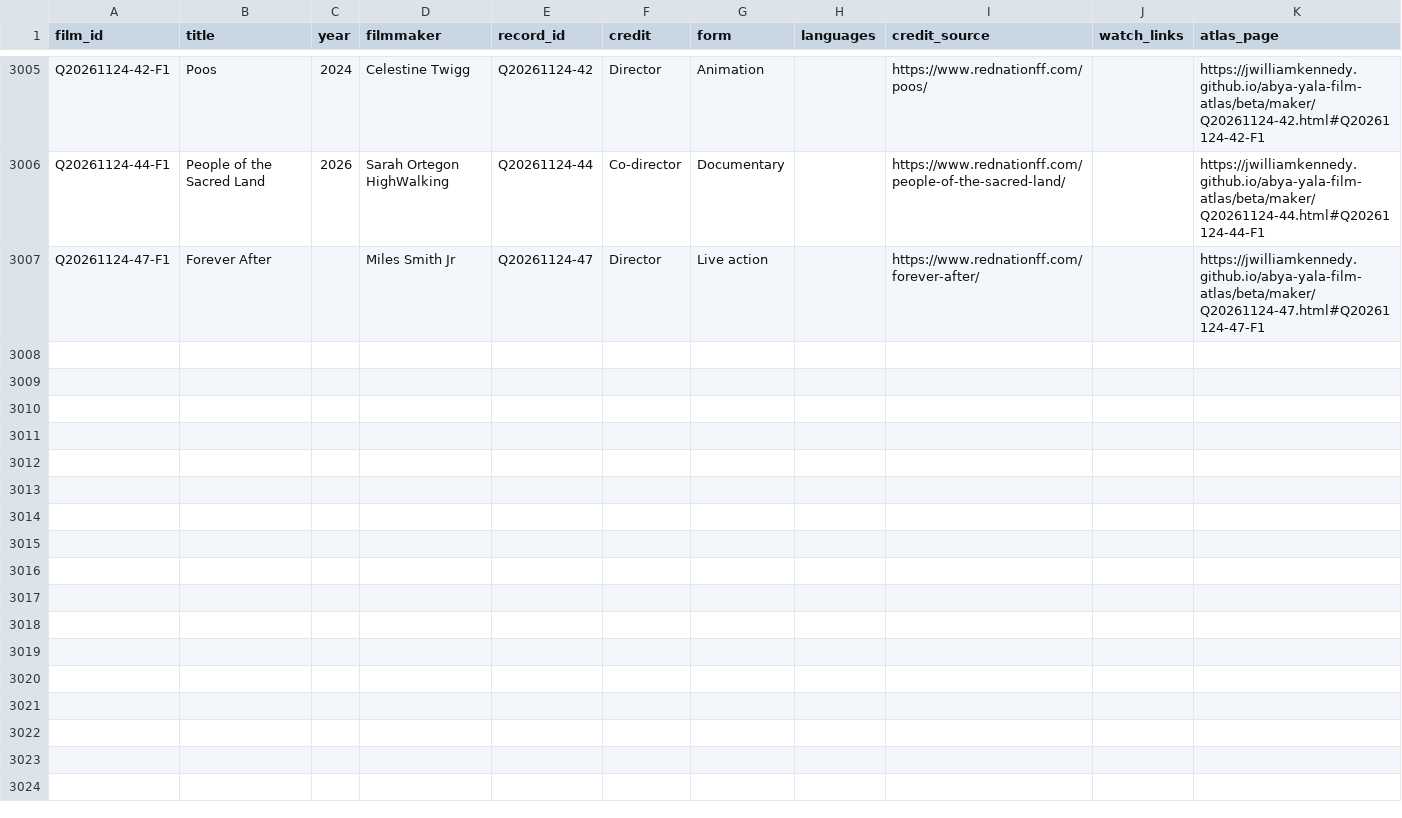
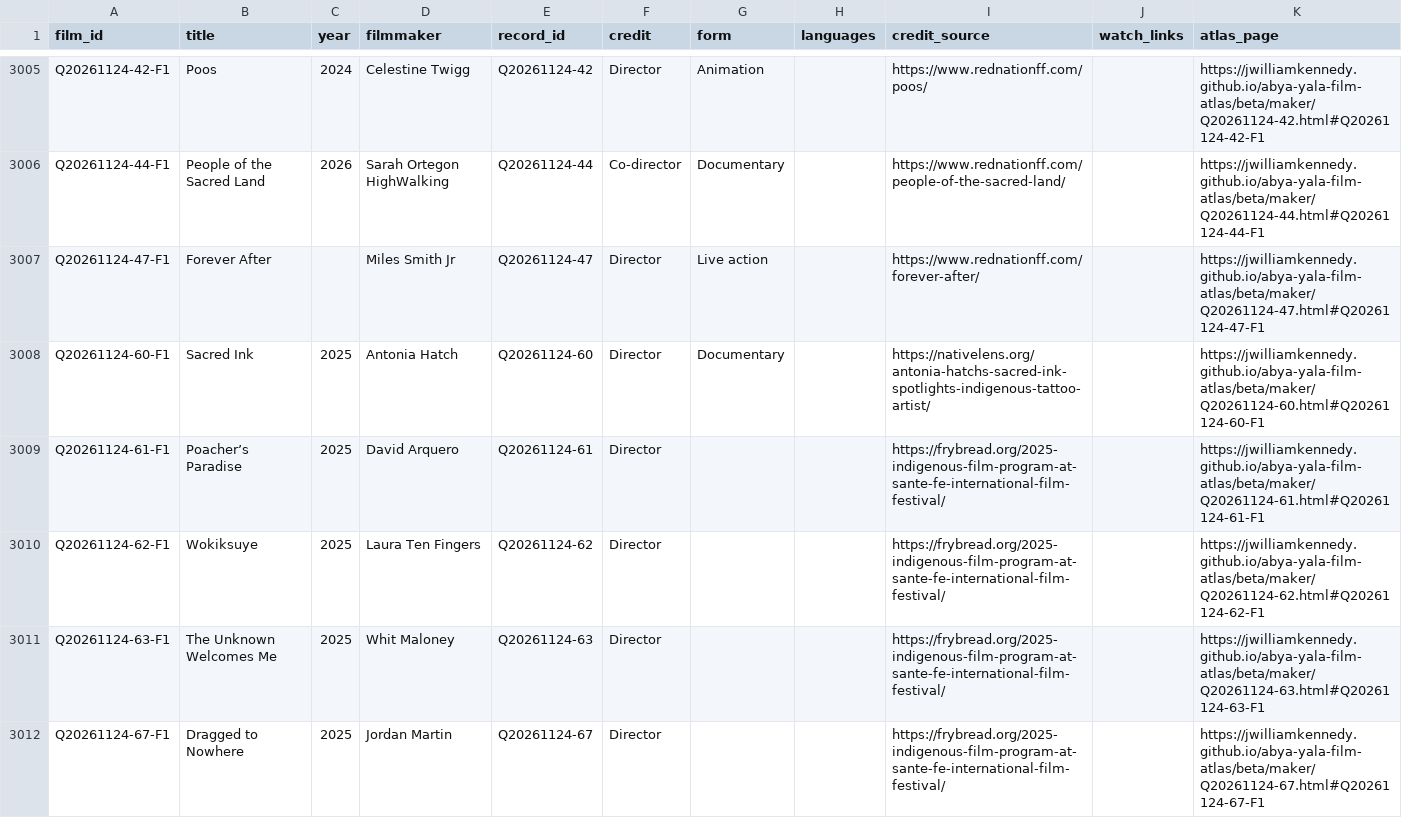
Before and after one commit to jwilliamkennedy/abya-yala-film-atlas, a CSV file: beta/data/atlas-films.csv, drawn as a sheet; only a part is shown, gaps mark what is left out; the diff covers the shown part only.

```diff
--- a/beta/data/atlas-films.csv
+++ b/beta/data/atlas-films.csv
@@ -3007 +3007,6 @@ Q20261124-44-F1,People of the Sacred Land,2026,Sarah Ortegon HighWalking,Q202611
 Q20261124-47-F1,Forever After,,Miles Smith Jr,Q20261124-47,Director,Live action,,https://www.rednationff.com/forever-after/,,https://jwilliamkennedy.github.io/abya-yala-film-atlas/beta/maker/Q20261124-47.html#Q20261124-47-F1
+Q20261124-60-F1,Sacred Ink,2025,Antonia Hatch,Q20261124-60,Director,Documentary,,https://nativelens.org/antonia-hatchs-sacred-ink-spotlights-indigenous-tattoo-artist/,,https://jwilliamkennedy.github.io/abya-yala-film-atlas/beta/maker/Q20261124-60.html#Q20261124-60-F1
+Q20261124-61-F1,Poacher’s Paradise,2025,David Arquero,Q20261124-61,Director,,,https://frybread.org/2025-indigenous-film-program-at-sante-fe-international-film-festival/,,https://jwilliamkennedy.github.io/abya-yala-film-atlas/beta/maker/Q20261124-61.html#Q20261124-61-F1
+Q20261124-62-F1,Wokiksuye,2025,Laura Ten Fingers,Q20261124-62,Director,,,https://frybread.org/2025-indigenous-film-program-at-sante-fe-international-film-festival/,,https://jwilliamkennedy.github.io/abya-yala-film-atlas/beta/maker/Q20261124-62.html#Q20261124-62-F1
+Q20261124-63-F1,The Unknown Welcomes Me,2025,Whit Maloney,Q20261124-63,Director,,,https://frybread.org/2025-indigenous-film-program-at-sante-fe-international-film-festival/,,https://jwilliamkennedy.github.io/abya-yala-film-atlas/beta/maker/Q20261124-63.html#Q20261124-63-F1
+Q20261124-67-F1,Dragged to Nowhere,2025,Jordan Martin,Q20261124-67,Director,,,https://frybread.org/2025-indigenous-film-program-at-sante-fe-international-film-festival/,,https://jwilliamkennedy.github.io/abya-yala-film-atlas/beta/maker/Q20261124-67.html#Q20261124-67-F1
```
Also changed, not shown: 13 added rows elsewhere in this file, beta/data/atlas-filmmakers.csv, beta/data/atlas-names.csv, 30 other files.
